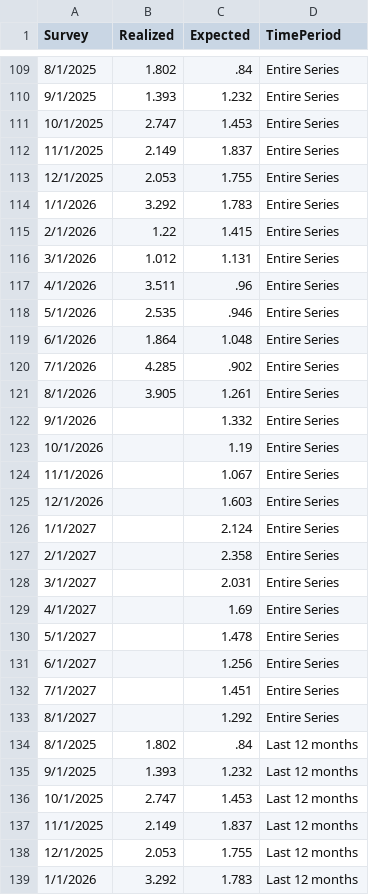
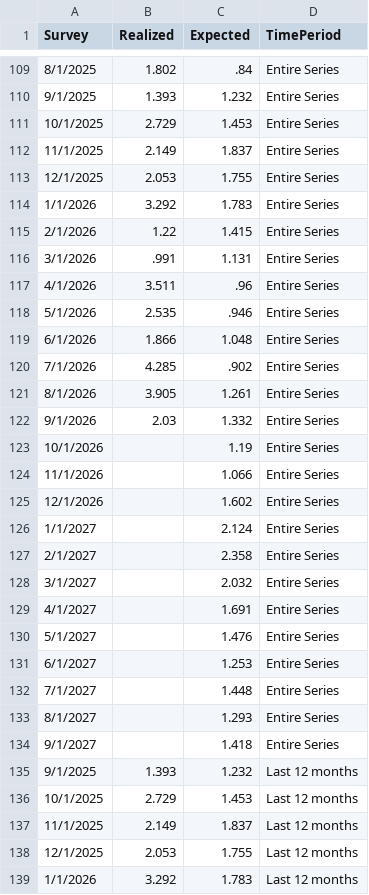
Before and after one commit to tcm07/ATL-ESRC, a CSV file: Emp Growth.csv, drawn as a sheet; only a part is shown, gaps mark what is left out; the diff covers the shown part only.

```diff
--- a/Emp Growth.csv
+++ b/Emp Growth.csv
@@ -110,3 +110,3 @@ Survey,Realized,Expected,TimePeriod
 9/1/2025,1.393,1.232,Entire Series
-10/1/2025,2.747,1.453,Entire Series
+10/1/2025,2.729,1.453,Entire Series
 11/1/2025,2.149,1.837,Entire Series
@@ -115,23 +115,23 @@ Survey,Realized,Expected,TimePeriod
 2/1/2026,1.22,1.415,Entire Series
-3/1/2026,1.012,1.131,Entire Series
+3/1/2026,.991,1.131,Entire Series
 4/1/2026,3.511,.96,Entire Series
 5/1/2026,2.535,.946,Entire Series
-6/1/2026,1.864,1.048,Entire Series
+6/1/2026,1.866,1.048,Entire Series
 7/1/2026,4.285,.902,Entire Series
 8/1/2026,3.905,1.261,Entire Series
-9/1/2026,,1.332,Entire Series
+9/1/2026,2.03,1.332,Entire Series
 10/1/2026,,1.19,Entire Series
-11/1/2026,,1.067,Entire Series
-12/1/2026,,1.603,Entire Series
+11/1/2026,,1.066,Entire Series
+12/1/2026,,1.602,Entire Series
 1/1/2027,,2.124,Entire Series
 2/1/2027,,2.358,Entire Series
-3/1/2027,,2.031,Entire Series
-4/1/2027,,1.69,Entire Series
-5/1/2027,,1.478,Entire Series
-6/1/2027,,1.256,Entire Series
-7/1/2027,,1.451,Entire Series
-8/1/2027,,1.292,Entire Series
-8/1/2025,1.802,.84,Last 12 months
+3/1/2027,,2.032,Entire Series
+4/1/2027,,1.691,Entire Series
+5/1/2027,,1.476,Entire Series
+6/1/2027,,1.253,Entire Series
+7/1/2027,,1.448,Entire Series
+8/1/2027,,1.293,Entire Series
+9/1/2027,,1.418,Entire Series
 9/1/2025,1.393,1.232,Last 12 months
-10/1/2025,2.747,1.453,Last 12 months
+10/1/2025,2.729,1.453,Last 12 months
 11/1/2025,2.149,1.837,Last 12 months
```
Also changed, not shown: 4 added rows, 2 removed rows and 47 edited cells elsewhere in this file, Cost-Price.csv, Dist Future Sales.csv, 3 other files.
